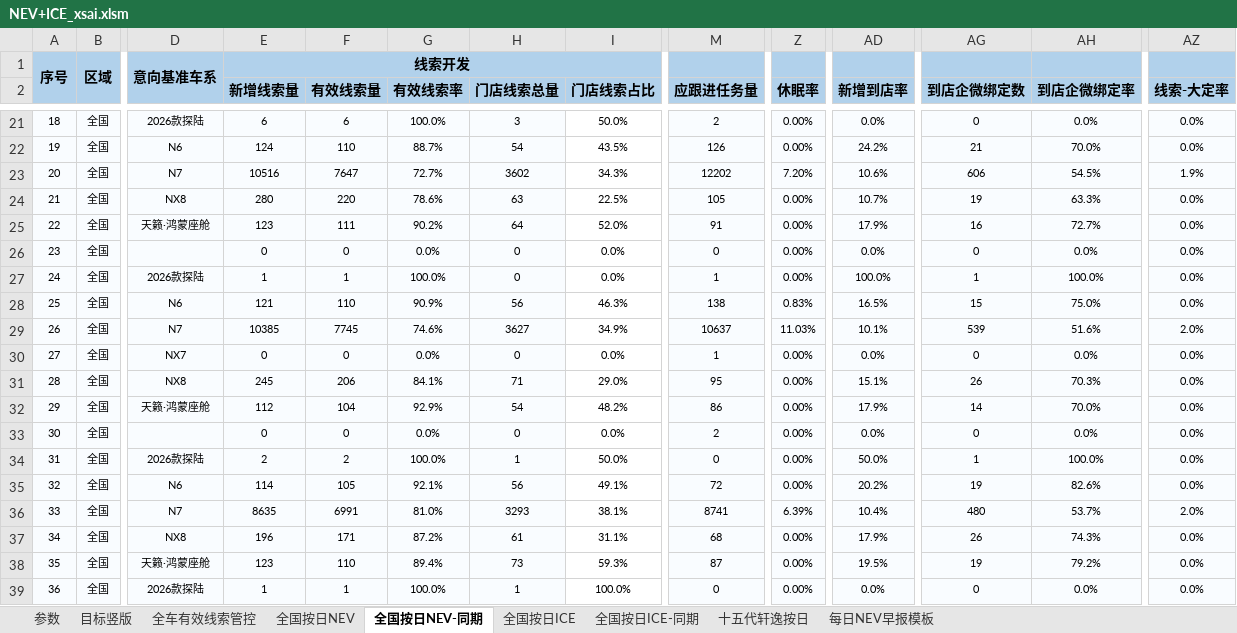
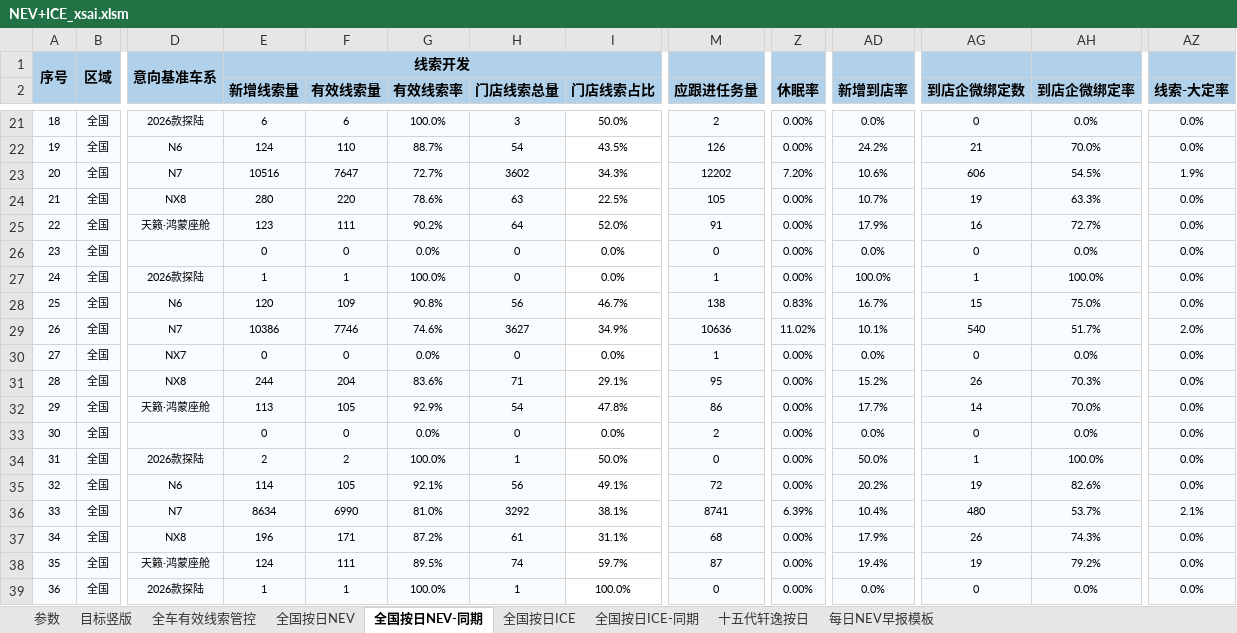
Before and after one commit to Django604/AI_Digest, an Excel workbook: data/source/NEV+ICE_xsai.xlsm, sheet 全国按日NEV-同期, drawn as a sheet; only a part is shown, gaps mark what is left out; values as stored, in another font and other column widths than the file's, no borders; the diff covers the shown part only; the diff names each change by its address in the sheet, - before the commit and + after, or states it on an @@ line.

```diff
--- a/data/source/NEV+ICE_xsai.xlsm (sheet 全国按日NEV-同期)
+++ b/data/source/NEV+ICE_xsai.xlsm (sheet 全国按日NEV-同期)
-E28 (新增线索量): 121
+E28 (新增线索量): 120
-F28 (有效线索量): 110
+F28 (有效线索量): 109
-G28 (有效线索率): 90.9%
+G28 (有效线索率): 90.8%
-I28 (门店线索占比): 46.3%
+I28 (门店线索占比): 46.7%
-AD28 (新增到店率): 16.5%
+AD28 (新增到店率): 16.7%
-E29 (新增线索量): 10385
+E29 (新增线索量): 10386
-F29 (有效线索量): 7745
+F29 (有效线索量): 7746
-M29 (应跟进任务量): 10637
+M29 (应跟进任务量): 10636
-Z29 (休眠率): 11.03%
+Z29 (休眠率): 11.02%
-AG29 (到店企微绑定数): 539
+AG29 (到店企微绑定数): 540
-AH29 (到店企微绑定率): 51.6%
+AH29 (到店企微绑定率): 51.7%
-E31 (新增线索量): 245
+E31 (新增线索量): 244
-F31 (有效线索量): 206
+F31 (有效线索量): 204
-G31 (有效线索率): 84.1%
+G31 (有效线索率): 83.6%
-I31 (门店线索占比): 29.0%
+I31 (门店线索占比): 29.1%
-AD31 (新增到店率): 15.1%
+AD31 (新增到店率): 15.2%
-E32 (新增线索量): 112
+E32 (新增线索量): 113
-F32 (有效线索量): 104
+F32 (有效线索量): 105
-I32 (门店线索占比): 48.2%
+I32 (门店线索占比): 47.8%
-AD32 (新增到店率): 17.9%
+AD32 (新增到店率): 17.7%
-E36 (新增线索量): 8635
+E36 (新增线索量): 8634
-F36 (有效线索量): 6991
+F36 (有效线索量): 6990
-H36 (门店线索总量): 3293
+H36 (门店线索总量): 3292
-AZ36 (线索-大定率): 2.0%
+AZ36 (线索-大定率): 2.1%
-E38 (新增线索量): 123
+E38 (新增线索量): 124
-F38 (有效线索量): 110
+F38 (有效线索量): 111
-G38 (有效线索率): 89.4%
+G38 (有效线索率): 89.5%
-H38 (门店线索总量): 73
+H38 (门店线索总量): 74
-I38 (门店线索占比): 59.3%
+I38 (门店线索占比): 59.7%
-AD38 (新增到店率): 19.5%
+AD38 (新增到店率): 19.4%
```
Also changed, not shown: 596 edited cells elsewhere in this sheet, sheet 全国按日NEV, sheet 全国按日ICE, data/source/NEV+ICE_ldai.xlsm, 5 other files.
